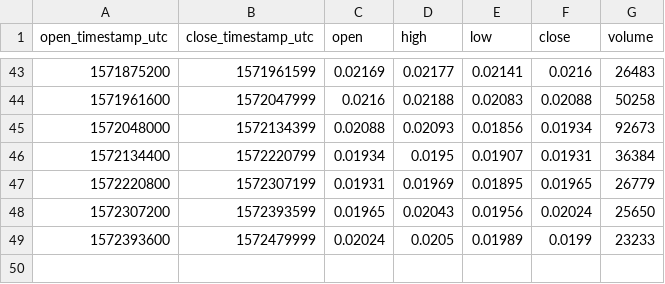
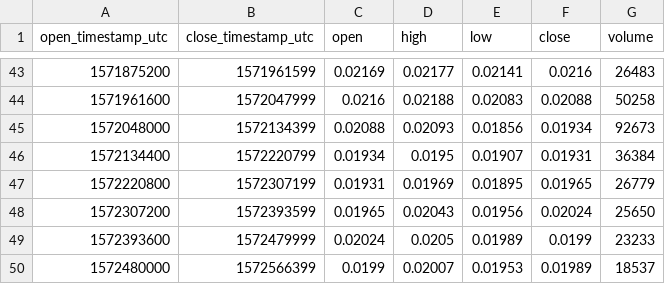
Before and after one commit to cryptobigbro/bitmex-ETHZ19, a CSV file: bitmex-ETHZ19-1d.csv, drawn as a sheet; only a part is shown, gaps mark what is left out; the diff names each change by its address in the sheet, - before the commit and + after, or states it on an @@ line.

```diff
--- a/bitmex-ETHZ19-1d.csv
+++ b/bitmex-ETHZ19-1d.csv
+row 50: 1572480000 | 1572566399 | 0.0199 | 0.02007 | 0.01953 | 0.01989 | 18537
```
Also changed, not shown: bitmex-ETHZ19-1h.csv, 1 other file.
